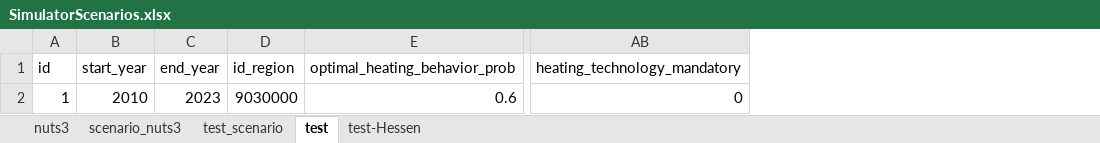
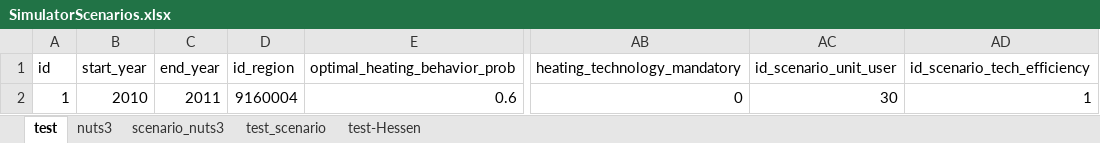
Before and after one commit to SongminYu/render, an Excel workbook: projects/test_building/input/SimulatorScenarios.xlsx, sheet test, drawn as a sheet; only a part is shown, gaps mark what is left out; values as stored, in another font and other column widths than the file's, no borders; table styles not drawn; the diff names each change by its address in the sheet, - before the commit and + after, or states it on an @@ line.

```diff
--- a/projects/test_building/input/SimulatorScenarios.xlsx (sheet test)
+++ b/projects/test_building/input/SimulatorScenarios.xlsx (sheet test)
@@ sheet tab order changed: test | nuts3 | scenario_nuts3 | test_scenario | test-Hessen @@
+column AC (id_scenario_unit_user), row 2: 30
+column AD (id_scenario_tech_efficiency), row 2: 1
-C2 (end_year): 2023
+C2 (end_year): 2011
-D2 (id_region): 9030000
+D2 (id_region): 9160004
```
Also changed, not shown: sheet test_scenario, sheet test-Hessen, sheet nuts3, sheet scenario_nuts3, docs/data_prep/scenario_design/Scenario_InputTables.xlsx, projects/test_building/input/Scenario_HeatingTechnology_EfficiencyCoefficient.xlsx, 6 other files.
